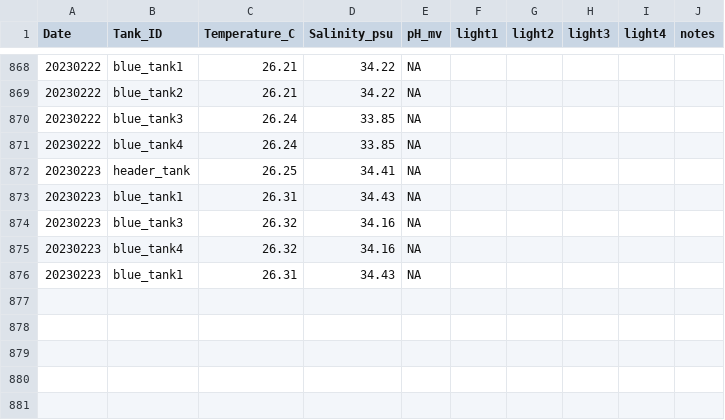
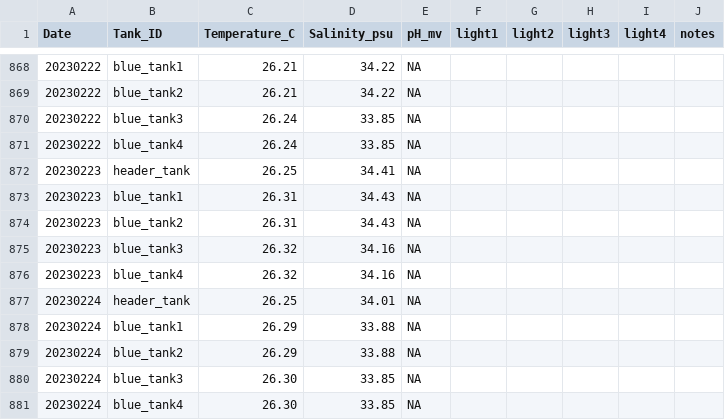
Before and after one commit to Putnam-Lab/CBLS_Wetlab, a CSV file: Data/Daily_measurements_tracking.csv, drawn as a sheet; only a part is shown, gaps mark what is left out; removed rows and columns are numbered as before the commit, all else as after; the diff names each change by its address in the sheet, - before the commit and + after, or states it on an @@ line.

Commit message:
Update Daily_measurements_tracking.csv

```diff
--- a/Data/Daily_measurements_tracking.csv
+++ b/Data/Daily_measurements_tracking.csv
+row 874: 20230223 | blue_tank2 | 26.31 | 34.43 | NA
-row 876: 20230223 | blue_tank1 | 26.31 | 34.43 | NA
+row 877: 20230224 | header_tank | 26.25 | 34.01 | NA
+row 878: 20230224 | blue_tank1 | 26.29 | 33.88 | NA
+row 879: 20230224 | blue_tank2 | 26.29 | 33.88 | NA
+row 880: 20230224 | blue_tank3 | 26.30 | 33.85 | NA
+row 881: 20230224 | blue_tank4 | 26.30 | 33.85 | NA
```
